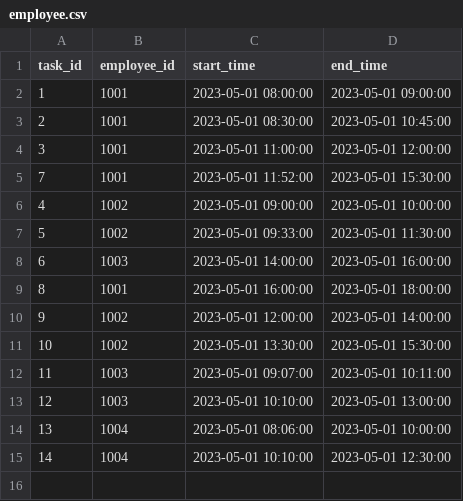
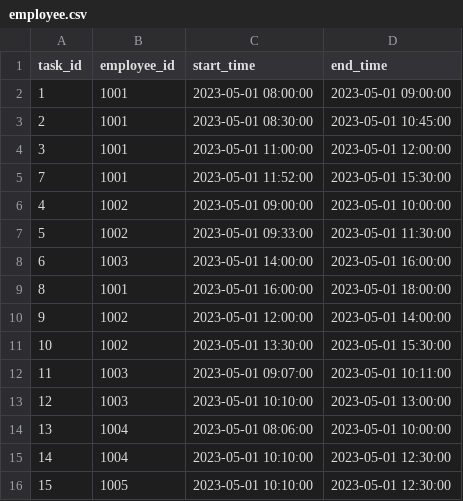
Before and after one commit to Toochi123/student-database, a CSV file: employee.csv, drawn as a sheet; the diff names each change by its address in the sheet, - before the commit and + after, or states it on an @@ line.

Commit message:
Update employee.csv

```diff
--- a/employee.csv
+++ b/employee.csv
+row 16: 15 | 1005 | 2023-05-01 10:10:00 | 2023-05-01 12:30:00
```
